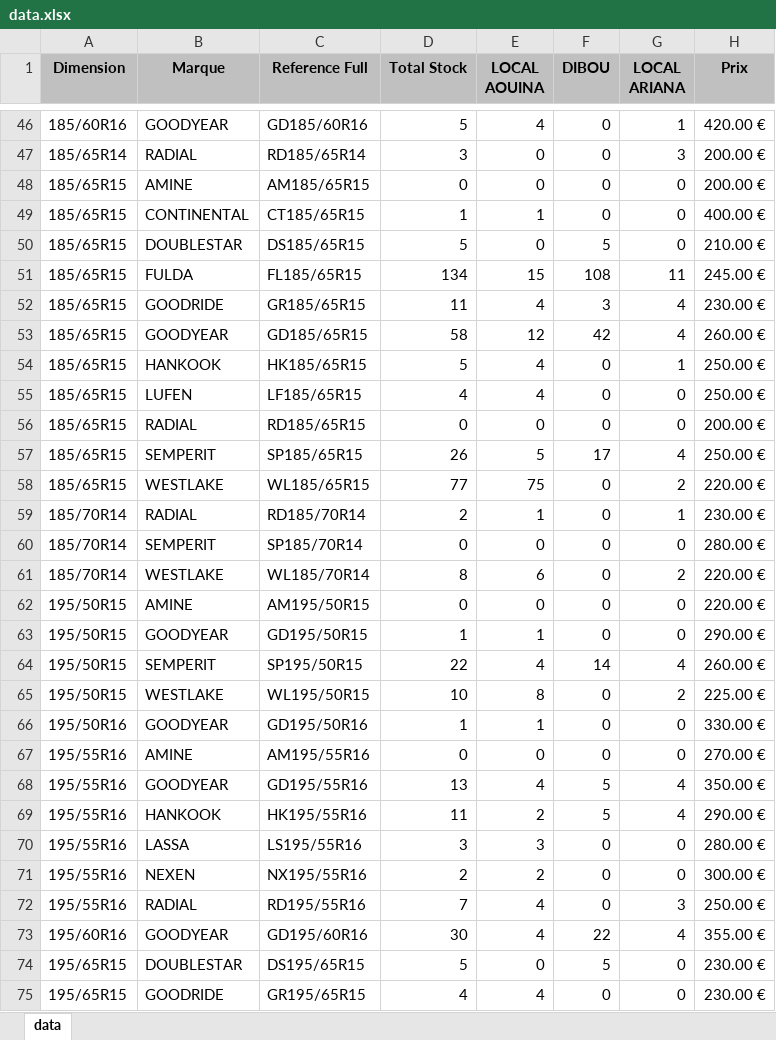
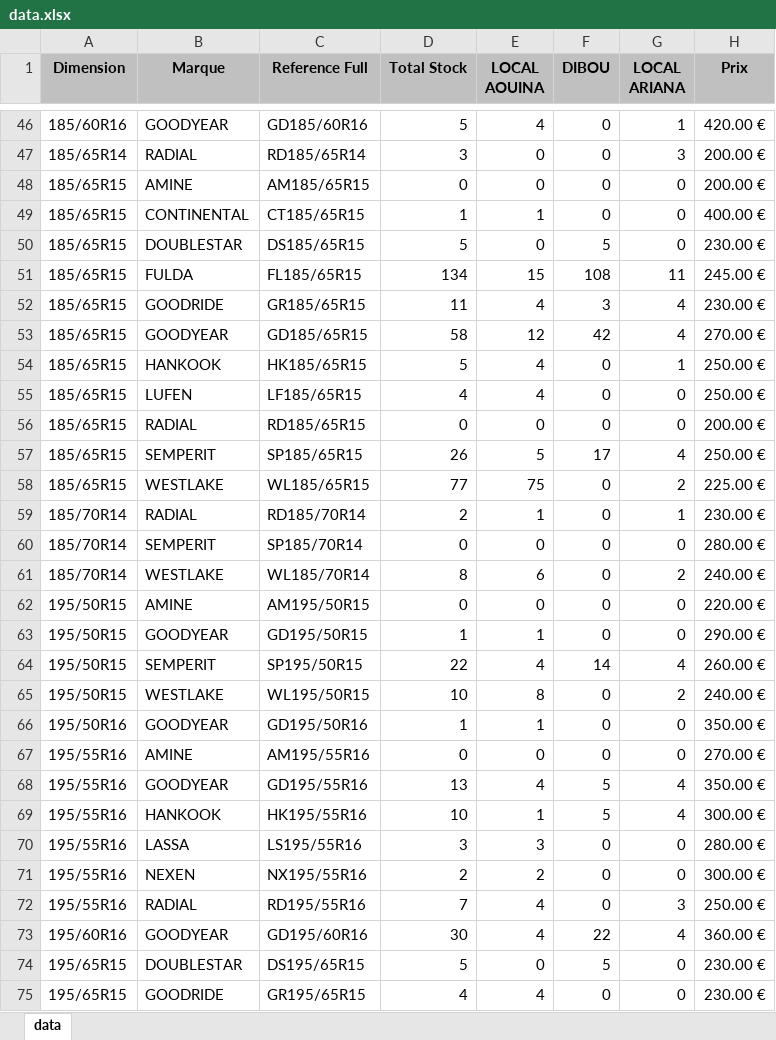
Before and after one commit to jesser-01/speed-pneu, an Excel workbook: public/data.xlsx, sheet data, drawn as a sheet; only a part is shown, gaps mark what is left out; values as stored, in another font and other column widths than the file's, no borders; the diff covers the shown part only; the diff names each change by its address in the sheet, - before the commit and + after, or states it on an @@ line.

```diff
--- a/public/data.xlsx (sheet data)
+++ b/public/data.xlsx (sheet data)
-H50 (Prix): 210.00 €
+H50 (Prix): 230.00 €
-H53 (Prix): 260.00 €
+H53 (Prix): 270.00 €
-H58 (Prix): 220.00 €
+H58 (Prix): 225.00 €
-H61 (Prix): 220.00 €
+H61 (Prix): 240.00 €
-H65 (Prix): 225.00 €
+H65 (Prix): 240.00 €
-H66 (Prix): 330.00 €
+H66 (Prix): 350.00 €
-D69 (Total Stock): 11
+D69 (Total Stock): 10
-E69 (LOCAL AOUINA): 2
+E69 (LOCAL AOUINA): 1
-H69 (Prix): 290.00 €
+H69 (Prix): 300.00 €
-H73 (Prix): 355.00 €
+H73 (Prix): 360.00 €
```
Also changed, not shown: 29 edited cells elsewhere in this sheet, 1 other file.
